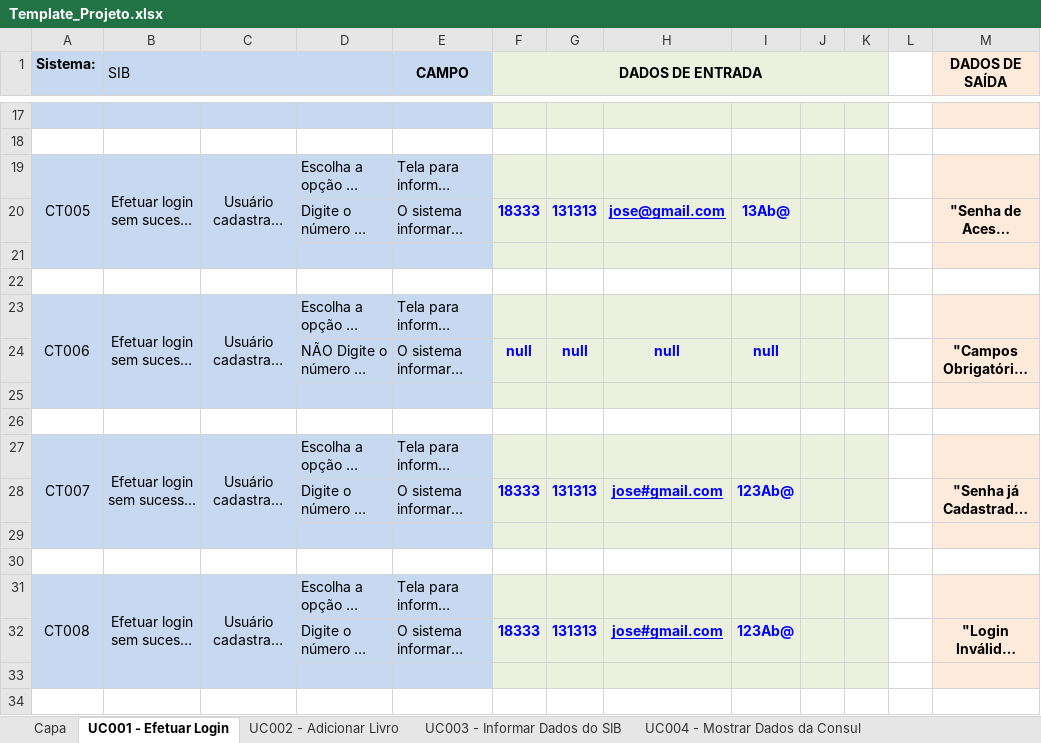
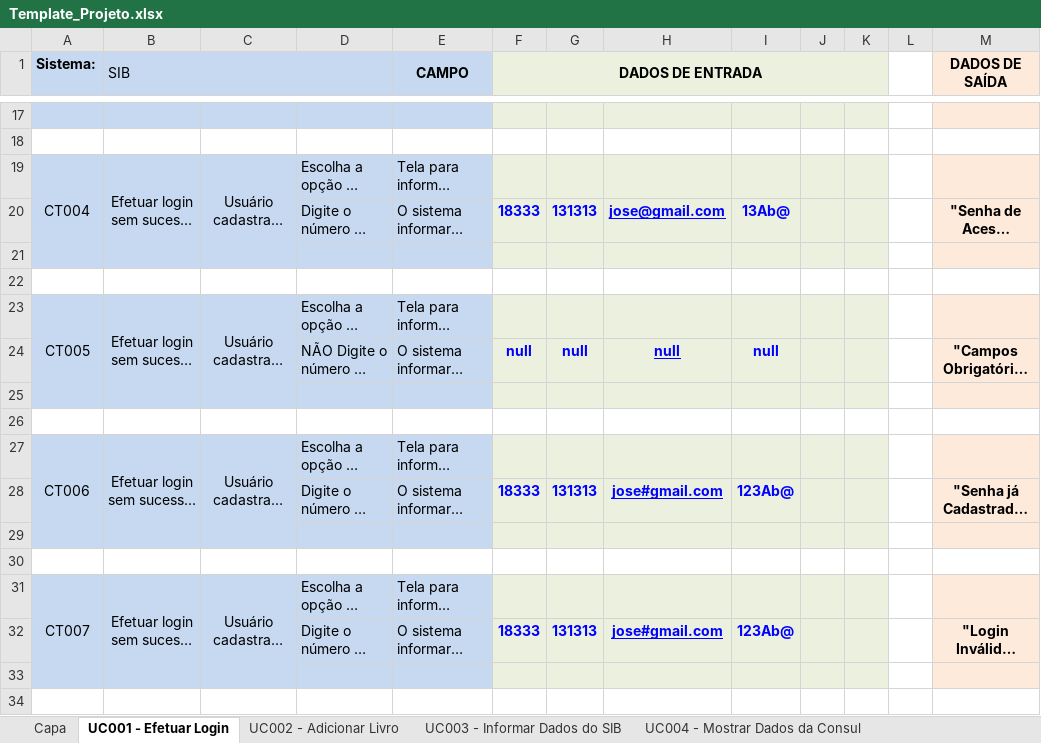
Before and after one commit to josimarpe/SIB, an Excel workbook: Requisitos/Template_Projeto.xlsx, sheet UC001 - Efetuar Login, drawn as a sheet; only a part is shown, gaps mark what is left out; long unchanged cells end in …; values as stored, in another font and other column widths than the file's, no borders; conditional formats not drawn; the diff covers the shown part only; the diff names each change by its address in the sheet, - before the commit and + after, or states it on an @@ line.

```diff
--- a/Requisitos/Template_Projeto.xlsx (sheet UC001 - Efetuar Login)
+++ b/Requisitos/Template_Projeto.xlsx (sheet UC001 - Efetuar Login)
-A19 (Sistema:): CT005
+A19 (Sistema:): CT004
-A23 (Sistema:): CT006
+A23 (Sistema:): CT005
-H24 underline: off
+H24 underline: on
-A27 (Sistema:): CT007
+A27 (Sistema:): CT006
-A31 (Sistema:): CT008
+A31 (Sistema:): CT007
```
Also changed, not shown: 10 edited cells elsewhere in this sheet, sheet UC005 - Atualizar Cotações, 1 other file.
